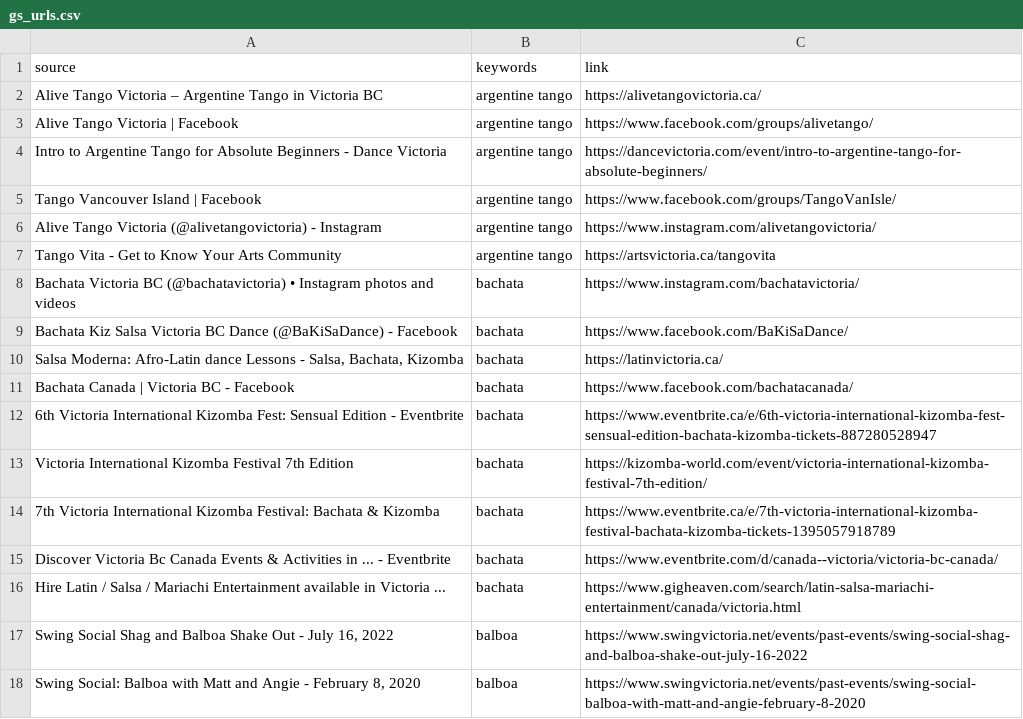
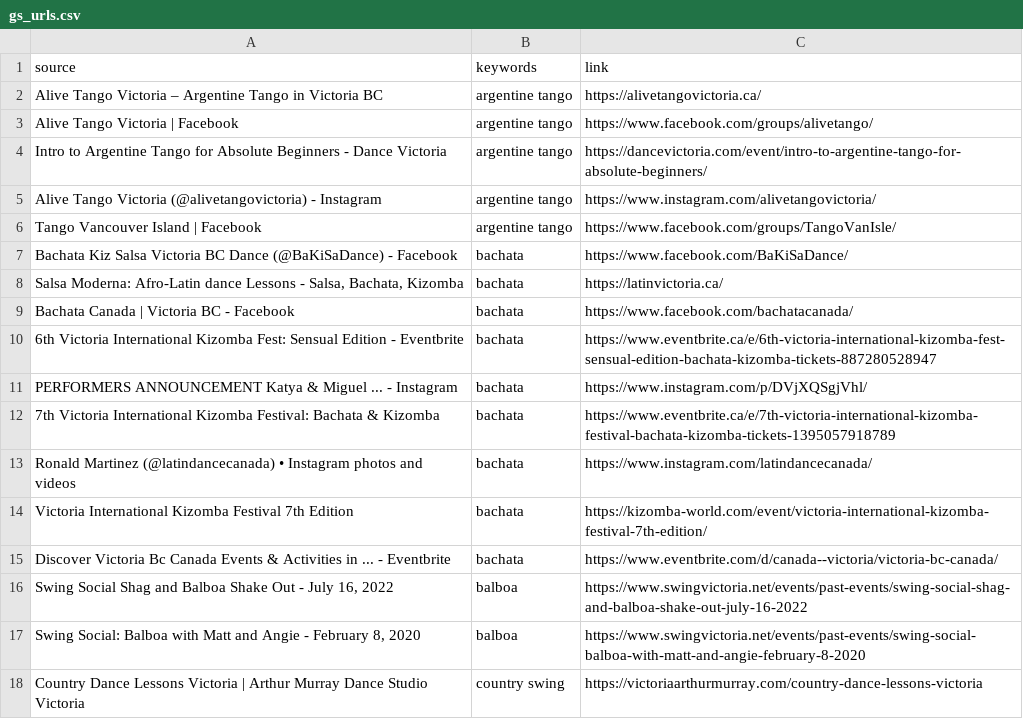
Before and after one commit to LindsayMoir/social_dance_app, a CSV file: data/urls/gs_urls.csv, drawn as a sheet; only a part is shown; the shorter side is filled out with more unchanged rows; the diff covers the shown part only.

```diff
--- a/data/urls/gs_urls.csv
+++ b/data/urls/gs_urls.csv
@@ -4,6 +4,4 @@ Alive Tango Victoria | Facebook,argentine tango,https://www.facebook.com/groups/
 Intro to Argentine Tango for Absolute Beginners - Dance Victoria,argentine tango,https://dancevictoria.com/event/intro-to-argentine-tango-for-absolute-beginners/
+Alive Tango Victoria (@alivetangovictoria) - Instagram,argentine tango,https://www.instagram.com/alivetangovictoria/
 Tango Vancouver Island | Facebook,argentine tango,https://www.facebook.com/groups/TangoVanIsle/
-Alive Tango Victoria (@alivetangovictoria) - Instagram,argentine tango,https://www.instagram.com/alivetangovictoria/
-Tango Vita - Get to Know Your Arts Community,argentine tango,https://artsvictoria.ca/tangovita
-Bachata Victoria BC (@bachatavictoria) • Instagram photos and videos,bachata,https://www.instagram.com/bachatavictoria/
 Bachata Kiz Salsa Victoria BC Dance (@BaKiSaDance) - Facebook,bachata,https://www.facebook.com/BaKiSaDance/
@@ -12,6 +10,7 @@ Bachata Canada | Victoria BC - Facebook,bachata,https://www.facebook.com/bachata
 6th Victoria International Kizomba Fest: Sensual Edition - Eventbrite,bachata,https://www.eventbrite.ca/e/6th-victoria-international-kizomba-fest-sensual-edition-bachata-kizomba-tickets-887280528947
+PERFORMERS ANNOUNCEMENT Katya & Miguel ... - Instagram,bachata,https://www.instagram.com/p/DVjXQSgjVhl/
+7th Victoria International Kizomba Festival: Bachata & Kizomba,bachata,https://www.eventbrite.ca/e/7th-victoria-international-kizomba-festival-bachata-kizomba-tickets-1395057918789
+Ronald Martinez (@latindancecanada) • Instagram photos and videos,bachata,https://www.instagram.com/latindancecanada/
 Victoria International Kizomba Festival 7th Edition,bachata,https://kizomba-world.com/event/victoria-international-kizomba-festival-7th-edition/
-7th Victoria International Kizomba Festival: Bachata & Kizomba,bachata,https://www.eventbrite.ca/e/7th-victoria-international-kizomba-festival-bachata-kizomba-tickets-1395057918789
 Discover Victoria Bc Canada Events & Activities in ... - Eventbrite,bachata,https://www.eventbrite.com/d/canada--victoria/victoria-bc-canada/
-Hire Latin / Salsa / Mariachi Entertainment available in Victoria ...,bachata,https://www.gigheaven.com/search/latin-salsa-mariachi-entertainment/canada/victoria.html
 "Swing Social Shag and Balboa Shake Out - July 16, 2022",balboa,https://www.swingvictoria.net/events/past-events/swing-social-shag-and-balboa-shake-out-july-16-2022
```
Also changed, not shown: 11 added rows, 38 removed rows, 2 moved rows and 9 edited cells elsewhere in this file, data/other/email_events.csv, 2 other files.
